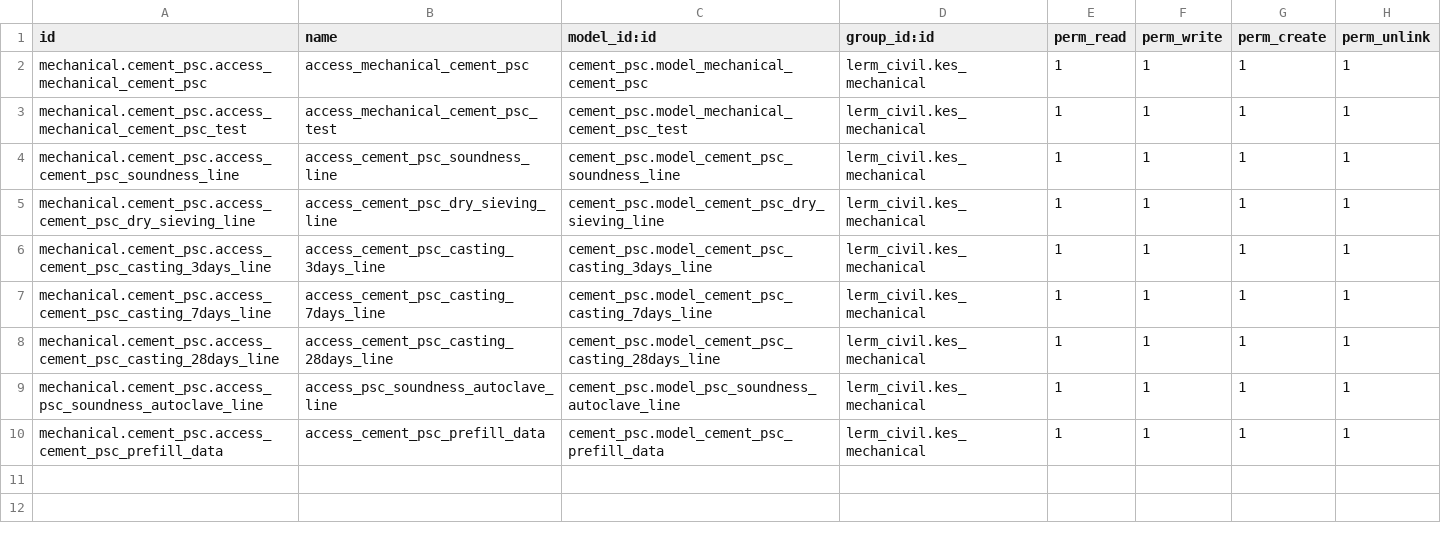
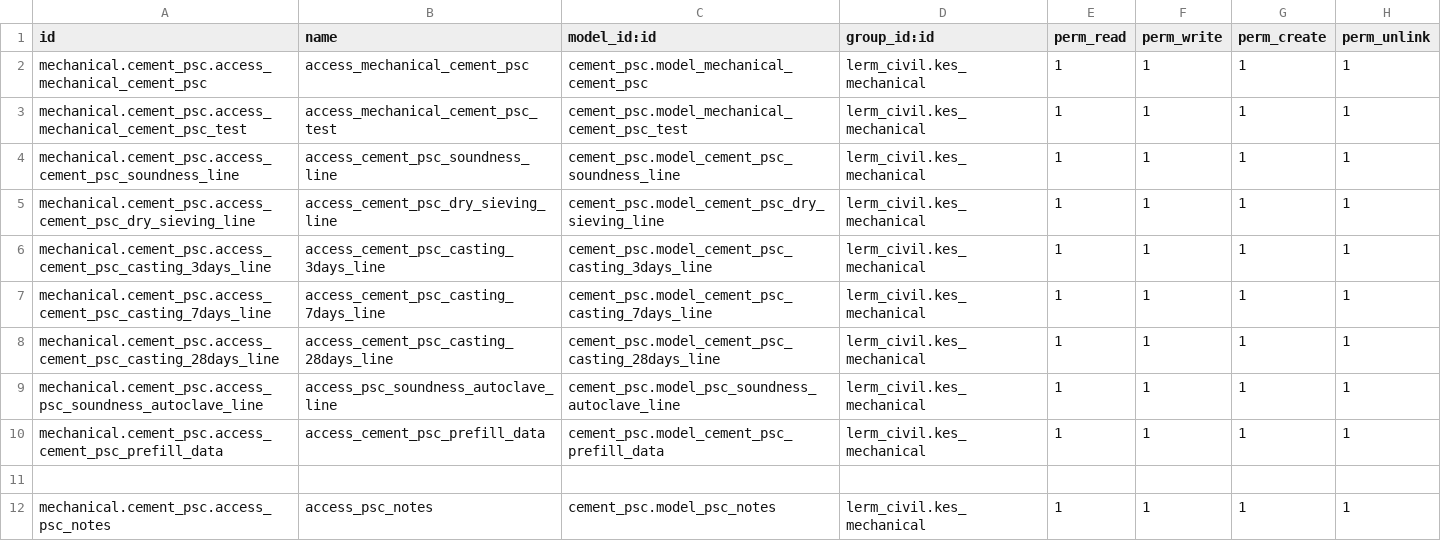
Before and after one commit to Usman-Shaikhnag/lerm_civil_products, a CSV file: cement_psc/security/ir.model.access.csv, drawn as a sheet; the diff names each change by its address in the sheet, - before the commit and + after, or states it on an @@ line.

```diff
--- a/cement_psc/security/ir.model.access.csv
+++ b/cement_psc/security/ir.model.access.csv
+row 11: (empty)
+row 12: mechanical.cement_psc.access_psc_notes | access_psc_notes | cement_psc.model_psc_notes | lerm_civil.kes_mechanical | 1 | 1 | 1 | 1
```
Also changed, not shown: 16 other files.
